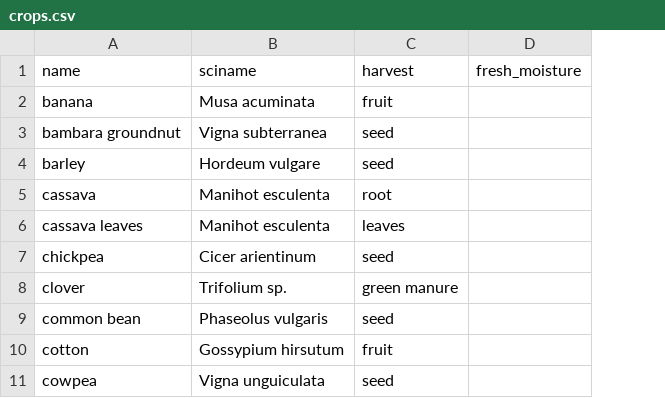
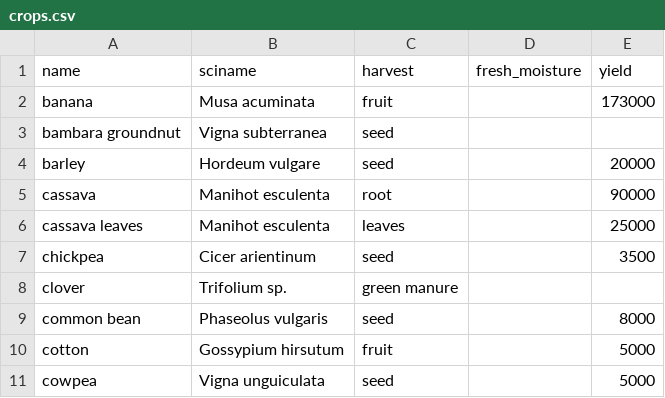
Before and after one commit to reagro/carob, a CSV file: terms/crops.csv, drawn as a sheet; only a part is shown; the diff names each change by its address in the sheet, - before the commit and + after, or states it on an @@ line.

Commit message:
upper boundary of yield range per crop added

```diff
--- a/terms/crops.csv
+++ b/terms/crops.csv
+column E (yield), rows 2-11: 173000 |  | 20000 | 90000 | 25000 | 3500 |  | 8000 | 5000 | 5000
```
